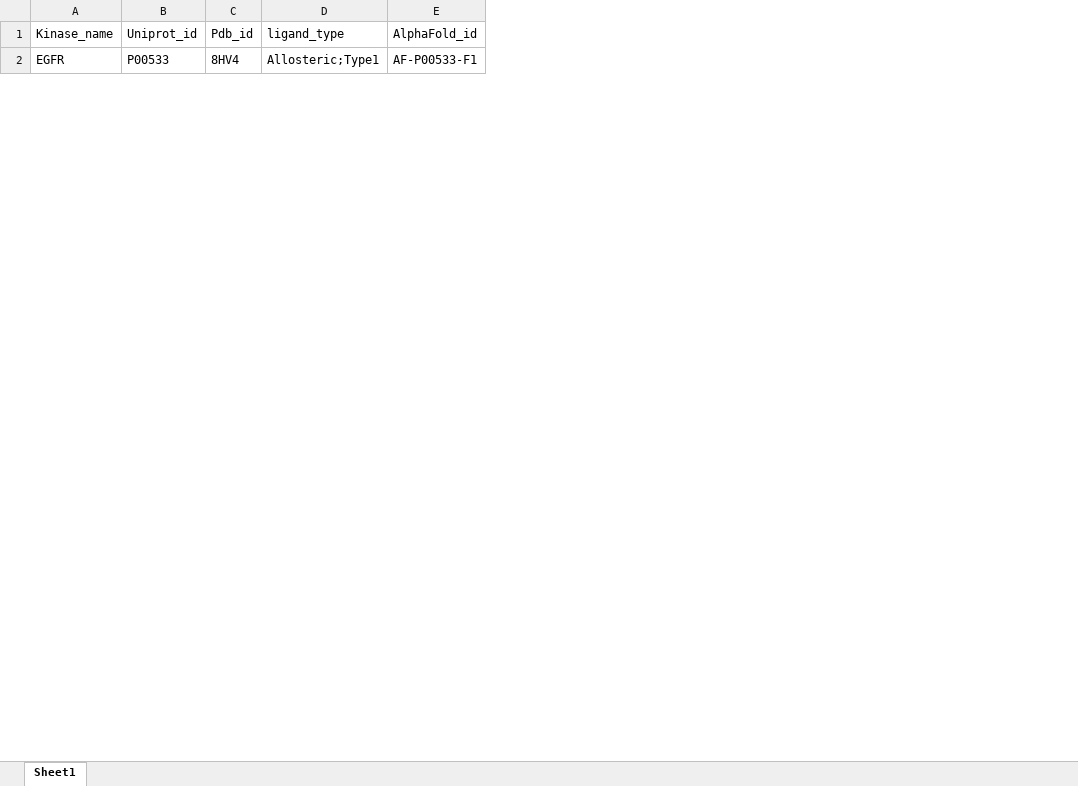
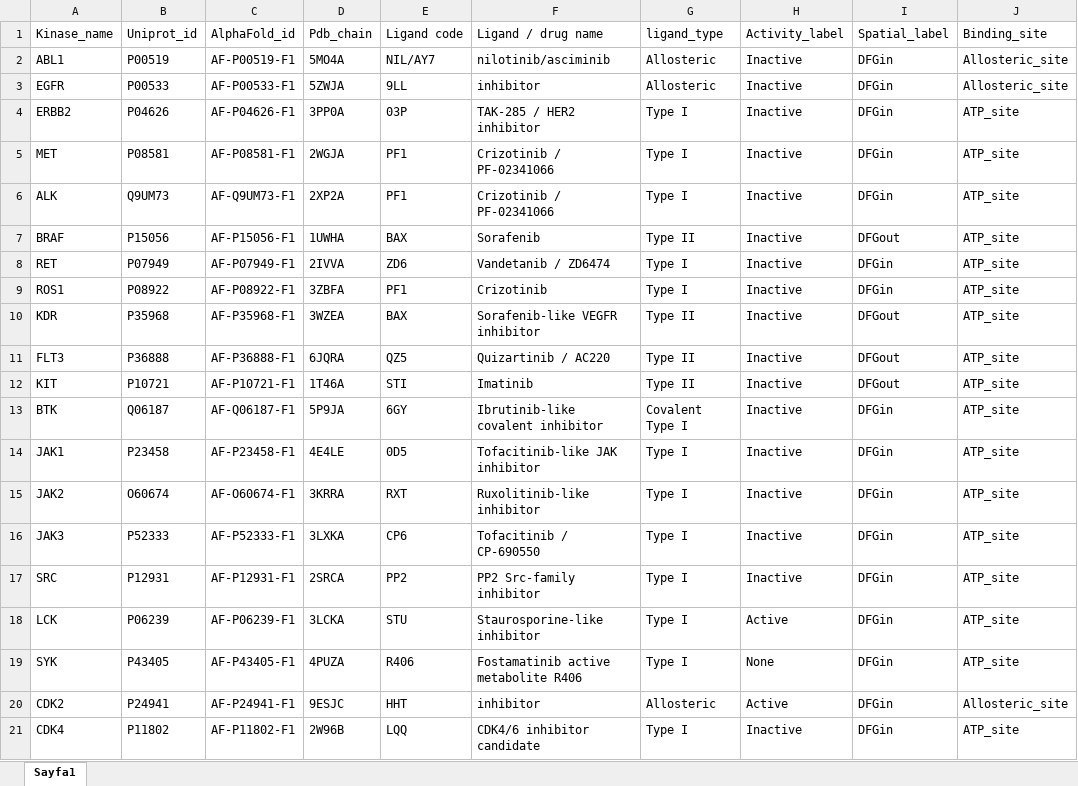
Before and after one commit to 1abdullah17/LBS_prediction_project, an Excel workbook: data/kinases_list.xlsx, sheet Sayfa1, drawn as a sheet; only a part is shown; values as stored, in another font and other column widths than the file's, no borders; removed rows and columns are numbered as before the commit, all else as after; the diff covers the shown part only; the diff names each change by its address in the sheet, - before the commit and + after, or states it on an @@ line.

```diff
--- a/data/kinases_list.xlsx (sheet Sayfa1)
+++ b/data/kinases_list.xlsx (sheet Sayfa1)
-sheet tab: Sheet1
+sheet tab: Sayfa1
-column C, rows 1-2: Pdb_id | 8HV4
-column D, rows 1-2: ligand_type | Allosteric;Type1
-column E, rows 1-2: AlphaFold_id | AF-P00533-F1
+column C, row 1: AlphaFold_id; row 3: AF-P00533-F1
+column D, row 1: Pdb_chain; row 3: 5ZWJA
+column E, row 1: Ligand code; row 3: 9LL
+column F, row 1: Ligand / drug name; row 3: inhibitor
+column G, row 1: ligand_type; row 3: Allosteric
+column H, row 1: Activity_label; row 3: Inactive
+column I, row 1: Spatial_label; row 3: DFGin
+column J, row 1: Binding_site; row 3: Allosteric_site
+row 2: ABL1 | P00519 | AF-P00519-F1 | 5MO4A | NIL/AY7 | nilotinib/asciminib | Allosteric | Inactive | DFGin | Allosteric_site
+row 4: ERBB2 | P04626 | AF-P04626-F1 | 3PP0A | 03P | TAK-285 / HER2 inhibitor | Type I | Inactive | DFGin | ATP_site
@@ row 19 moved to row 5: MET @@
+row 6: ALK | Q9UM73 | AF-Q9UM73-F1 | 2XP2A | PF1 | Crizotinib / PF-02341066 | Type I | Inactive | DFGin | ATP_site
+row 7: BRAF | P15056 | AF-P15056-F1 | 1UWHA | BAX | Sorafenib | Type II | Inactive | DFGout | ATP_site
+row 8: RET | P07949 | AF-P07949-F1 | 2IVVA | ZD6 | Vandetanib / ZD6474 | Type I | Inactive | DFGin | ATP_site
+row 9: ROS1 | P08922 | AF-P08922-F1 | 3ZBFA | PF1 | Crizotinib | Type I | Inactive | DFGin | ATP_site
+row 10: KDR | P35968 | AF-P35968-F1 | 3WZEA | BAX | Sorafenib-like VEGFR inhibitor | Type II | Inactive | DFGout | ATP_site
+row 11: FLT3 | P36888 | AF-P36888-F1 | 6JQRA | QZ5 | Quizartinib / AC220 | Type II | Inactive | DFGout | ATP_site
+row 12: KIT | P10721 | AF-P10721-F1 | 1T46A | STI | Imatinib | Type II | Inactive | DFGout | ATP_site
+row 13: BTK | Q06187 | AF-Q06187-F1 | 5P9JA | 6GY | Ibrutinib-like covalent inhibitor | Covalent Type I | Inactive | DFGin | ATP_site
+row 14: JAK1 | P23458 | AF-P23458-F1 | 4E4LE | 0D5 | Tofacitinib-like JAK inhibitor | Type I | Inactive | DFGin | ATP_site
@@ row 18 moved to row 15: JAK2 @@
+row 16: JAK3 | P52333 | AF-P52333-F1 | 3LXKA | CP6 | Tofacitinib / CP-690550 | Type I | Inactive | DFGin | ATP_site
@@ row 21 moved to row 17: SRC @@
+row 18: LCK | P06239 | AF-P06239-F1 | 3LCKA | STU | Staurosporine-like inhibitor | Type I | Active | DFGin | ATP_site
+row 19: SYK | P43405 | AF-P43405-F1 | 4PUZA | R406 | Fostamatinib active metabolite R406 | Type I | None | DFGin | ATP_site
@@ row 6 moved to row 20: CDK2 @@
+row 21: CDK4 | P11802 | AF-P11802-F1 | 2W96B | LQQ | CDK4/6 inhibitor candidate | Type I | Inactive | DFGin | ATP_site
```
Also changed, not shown: 21 added rows, 36 removed rows, 3 moved rows and 1 edited cell elsewhere in this sheet, results/alphafold_master_table.xlsx, 16 other files.
